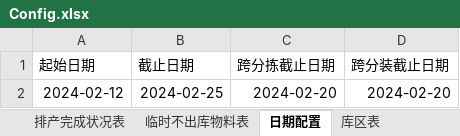
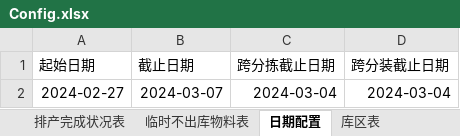
Before and after one commit to GuoBaoqi/Work-Chinapost, an Excel workbook: data/Config.xlsx, sheet 日期配置, drawn as a sheet; values as stored, in another font and other column widths than the file's, no borders; removed rows and columns are numbered as before the commit, all else as after; the diff names each change by its address in the sheet, - before the commit and + after, or states it on an @@ line.

```diff
--- a/data/Config.xlsx (sheet 日期配置)
+++ b/data/Config.xlsx (sheet 日期配置)
-row 2: 2024-02-12 | 2024-02-25 | 2024-02-20 | 2024-02-20
+row 2: 2024-02-27 | 2024-03-07 | 2024-03-04 | 2024-03-04
```
Also changed, not shown: sheet 排产完成状况表, sheet 临时不出库物料表, data/Data.xlsx, 1 other file.
